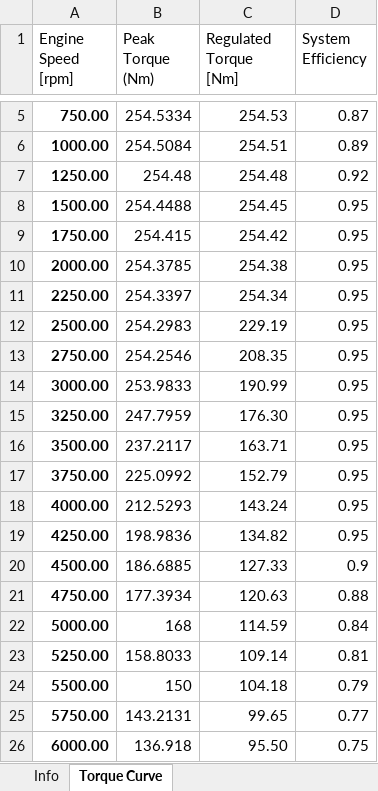
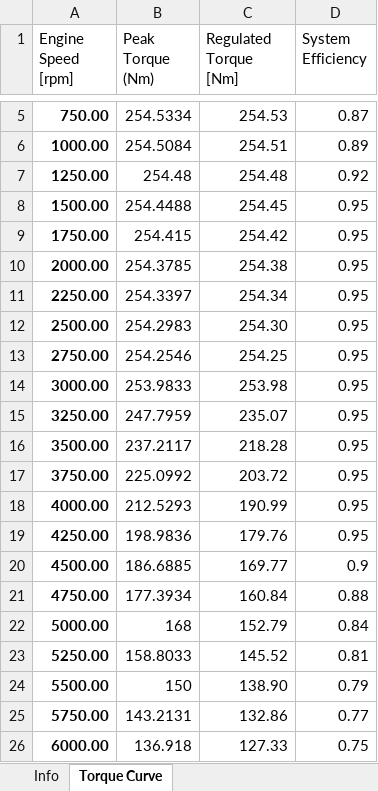
Before and after one commit to thomasturner2003/OpenLAP-Lap-Time-Simulator-EV_Mod, an Excel workbook: OUR5.xlsx, sheet Torque Curve, drawn as a sheet; only a part is shown, gaps mark what is left out; values as stored, in another font and other column widths than the file's, no borders; table styles not drawn; the diff names each change by its address in the sheet, - before the commit and + after, or states it on an @@ line.

```diff
--- a/OUR5.xlsx (sheet Torque Curve)
+++ b/OUR5.xlsx (sheet Torque Curve)
-C12 (Regulated Torque [Nm]): 229.19
+C12 (Regulated Torque [Nm]): 254.30
-C13 (Regulated Torque [Nm]): 208.35
+C13 (Regulated Torque [Nm]): 254.25
-C14 (Regulated Torque [Nm]): 190.99
+C14 (Regulated Torque [Nm]): 253.98
-C15 (Regulated Torque [Nm]): 176.30
+C15 (Regulated Torque [Nm]): 235.07
-C16 (Regulated Torque [Nm]): 163.71
+C16 (Regulated Torque [Nm]): 218.28
-C17 (Regulated Torque [Nm]): 152.79
+C17 (Regulated Torque [Nm]): 203.72
-C18 (Regulated Torque [Nm]): 143.24
+C18 (Regulated Torque [Nm]): 190.99
-C19 (Regulated Torque [Nm]): 134.82
+C19 (Regulated Torque [Nm]): 179.76
-C20 (Regulated Torque [Nm]): 127.33
+C20 (Regulated Torque [Nm]): 169.77
-C21 (Regulated Torque [Nm]): 120.63
+C21 (Regulated Torque [Nm]): 160.84
-C22 (Regulated Torque [Nm]): 114.59
+C22 (Regulated Torque [Nm]): 152.79
-C23 (Regulated Torque [Nm]): 109.14
+C23 (Regulated Torque [Nm]): 145.52
-C24 (Regulated Torque [Nm]): 104.18
+C24 (Regulated Torque [Nm]): 138.90
-C25 (Regulated Torque [Nm]): 99.65
+C25 (Regulated Torque [Nm]): 132.86
-C26 (Regulated Torque [Nm]): 95.50
+C26 (Regulated Torque [Nm]): 127.33
```
Also changed, not shown: sheet Info, 11 other files.
